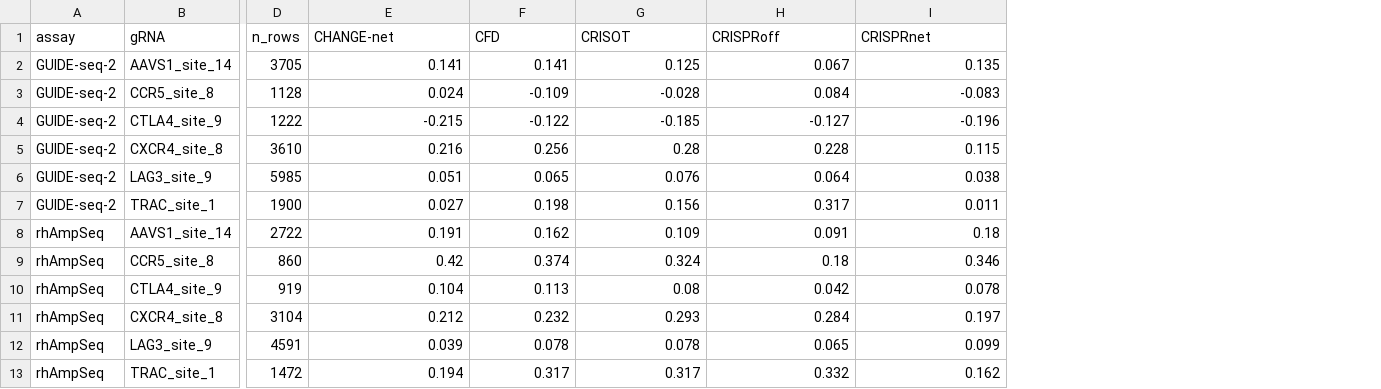
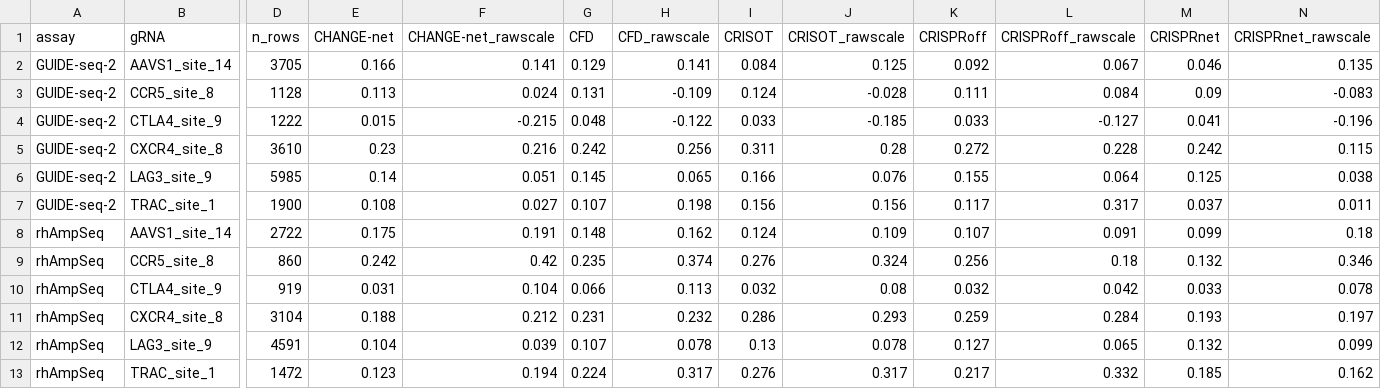
Before and after one commit to aysegulsayineker/crispr-offtarget-individual-benchmark, a CSV file: results/per_guide_within_rho.csv, drawn as a sheet; only a part is shown, gaps mark what is left out; addresses are those after the commit; the diff names each change by its address in the sheet, - before the commit and + after, or states it on an @@ line.

```diff
--- a/results/per_guide_within_rho.csv
+++ b/results/per_guide_within_rho.csv
+column E (CHANGE-net), rows 2-13: 0.166 | 0.113 | 0.015 | 0.23 | 0.14 | 0.108 | 0.175 | 0.242 | 0.031 | 0.188 | 0.104 | 0.123
+column G (CFD), rows 2-13: 0.129 | 0.131 | 0.048 | 0.242 | 0.145 | 0.107 | 0.148 | 0.235 | 0.066 | 0.231 | 0.107 | 0.224
+column I (CRISOT), rows 2-13: 0.084 | 0.124 | 0.033 | 0.311 | 0.166 | 0.156 | 0.124 | 0.276 | 0.032 | 0.286 | 0.13 | 0.276
+column K (CRISPRoff), rows 2-13: 0.092 | 0.111 | 0.033 | 0.272 | 0.155 | 0.117 | 0.107 | 0.256 | 0.032 | 0.259 | 0.127 | 0.217
+column M (CRISPRnet), rows 2-13: 0.046 | 0.09 | 0.041 | 0.242 | 0.125 | 0.037 | 0.099 | 0.132 | 0.033 | 0.193 | 0.132 | 0.185
-F1: CHANGE-net
+F1: CHANGE-net_rawscale
-H1: CFD
+H1: CFD_rawscale
-J1: CRISOT
+J1: CRISOT_rawscale
-L1: CRISPRoff
+L1: CRISPRoff_rawscale
-N1: CRISPRnet
+N1: CRISPRnet_rawscale
```
Also changed, not shown: results/benchmark_noise_ceiling.csv, results/calibration_by_ancestry.csv, 43 other files.
